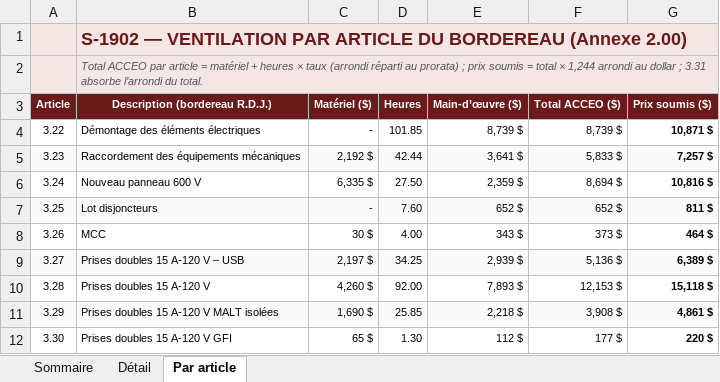
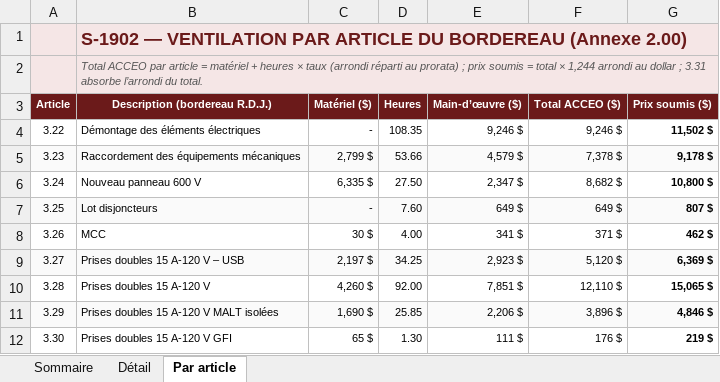
Before and after one commit to fvegiard/dr-estimation-ia, an Excel workbook: dossiers/S-1902/soumission/S-1902_Chiffrage_methode_Dupuis.xlsx, sheet Par article, drawn as a sheet; only a part is shown; values as stored, in another font and other column widths than the file's, no borders; charts and pictures not drawn; the diff covers the shown part only; the diff names each change by its address in the sheet, - before the commit and + after, or states it on an @@ line.

```diff
--- a/dossiers/S-1902/soumission/S-1902_Chiffrage_methode_Dupuis.xlsx (sheet Par article)
+++ b/dossiers/S-1902/soumission/S-1902_Chiffrage_methode_Dupuis.xlsx (sheet Par article)
-D4 (Heures): 101.85
+D4 (Heures): 108.35
-E4 (Main-d’œuvre ($)): 8,739 $
+E4 (Main-d’œuvre ($)): 9,246 $
-F4 (Total ACCEO ($)): 8,739 $
+F4 (Total ACCEO ($)): 9,246 $
-G4 (Prix soumis ($)): 10,871 $
+G4 (Prix soumis ($)): 11,502 $
-C5 (Matériel ($)): 2,192 $
+C5 (Matériel ($)): 2,799 $
-D5 (Heures): 42.44
+D5 (Heures): 53.66
-E5 (Main-d’œuvre ($)): 3,641 $
+E5 (Main-d’œuvre ($)): 4,579 $
-F5 (Total ACCEO ($)): 5,833 $
+F5 (Total ACCEO ($)): 7,378 $
-G5 (Prix soumis ($)): 7,257 $
+G5 (Prix soumis ($)): 9,178 $
-E6 (Main-d’œuvre ($)): 2,359 $
+E6 (Main-d’œuvre ($)): 2,347 $
-F6 (Total ACCEO ($)): 8,694 $
+F6 (Total ACCEO ($)): 8,682 $
-G6 (Prix soumis ($)): 10,816 $
+G6 (Prix soumis ($)): 10,800 $
-E7 (Main-d’œuvre ($)): 652 $
+E7 (Main-d’œuvre ($)): 649 $
-F7 (Total ACCEO ($)): 652 $
+F7 (Total ACCEO ($)): 649 $
-G7 (Prix soumis ($)): 811 $
+G7 (Prix soumis ($)): 807 $
-E8 (Main-d’œuvre ($)): 343 $
+E8 (Main-d’œuvre ($)): 341 $
-F8 (Total ACCEO ($)): 373 $
+F8 (Total ACCEO ($)): 371 $
-G8 (Prix soumis ($)): 464 $
+G8 (Prix soumis ($)): 462 $
-E9 (Main-d’œuvre ($)): 2,939 $
+E9 (Main-d’œuvre ($)): 2,923 $
-F9 (Total ACCEO ($)): 5,136 $
+F9 (Total ACCEO ($)): 5,120 $
-G9 (Prix soumis ($)): 6,389 $
+G9 (Prix soumis ($)): 6,369 $
-E10 (Main-d’œuvre ($)): 7,893 $
+E10 (Main-d’œuvre ($)): 7,851 $
-F10 (Total ACCEO ($)): 12,153 $
+F10 (Total ACCEO ($)): 12,110 $
-G10 (Prix soumis ($)): 15,118 $
+G10 (Prix soumis ($)): 15,065 $
-E11 (Main-d’œuvre ($)): 2,218 $
+E11 (Main-d’œuvre ($)): 2,206 $
-F11 (Total ACCEO ($)): 3,908 $
+F11 (Total ACCEO ($)): 3,896 $
-G11 (Prix soumis ($)): 4,861 $
+G11 (Prix soumis ($)): 4,846 $
-E12 (Main-d’œuvre ($)): 112 $
+E12 (Main-d’œuvre ($)): 111 $
-F12 (Total ACCEO ($)): 177 $
+F12 (Total ACCEO ($)): 176 $
-G12 (Prix soumis ($)): 220 $
+G12 (Prix soumis ($)): 219 $
```
Also changed, not shown: 4 added rows, 4 removed rows and 33 edited cells elsewhere in this sheet, sheet Sommaire, sheet Détail, formulas that keep their value, 10 other files.
